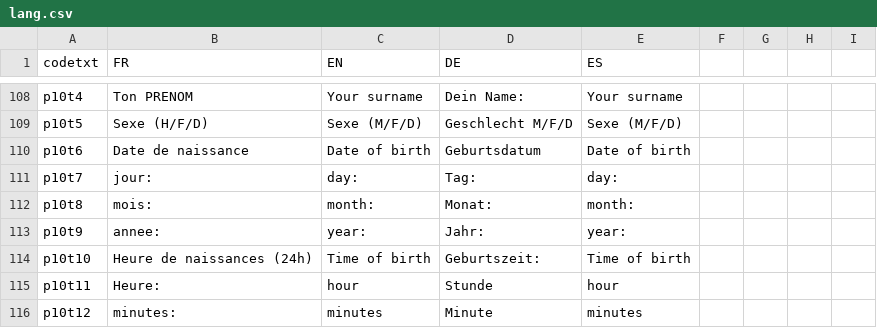
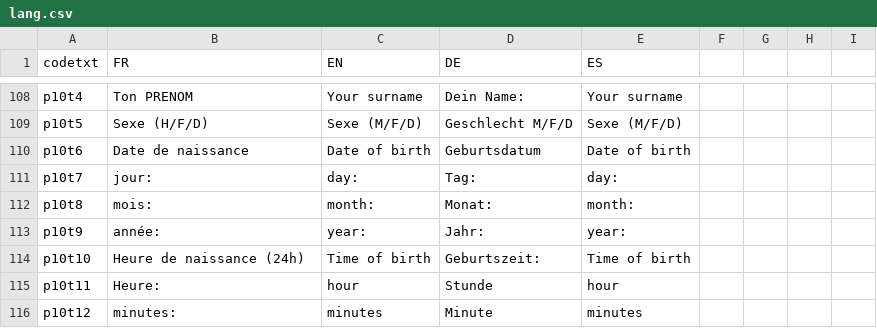
Before and after one commit to flapfrance/Minitel-Fortune-Teller, a CSV file: WM/lang.csv, drawn as a sheet; only a part is shown, gaps mark what is left out; the diff covers the shown part only.

```diff
--- a/WM/lang.csv
+++ b/WM/lang.csv
@@ -112,4 +112,4 @@ p10t7;jour:;day:;Tag:;day:;;;;
 p10t8;mois:;month:;Monat:;month:;;;;
-p10t9;annee:;year:;Jahr:;year:;;;;
-p10t10;Heure de naissances (24h);Time of birth;Geburtszeit:;Time of birth;;;;
+p10t9;année:;year:;Jahr:;year:;;;;
+p10t10;Heure de naissance (24h);Time of birth;Geburtszeit:;Time of birth;;;;
 p10t11;Heure:;hour;Stunde;hour;;;;
```
Also changed, not shown: 2 added rows and 23 edited cells elsewhere in this file, 55 other files.
